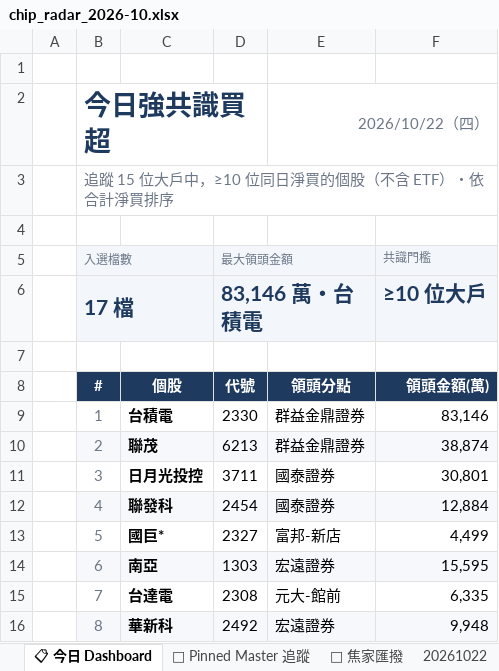
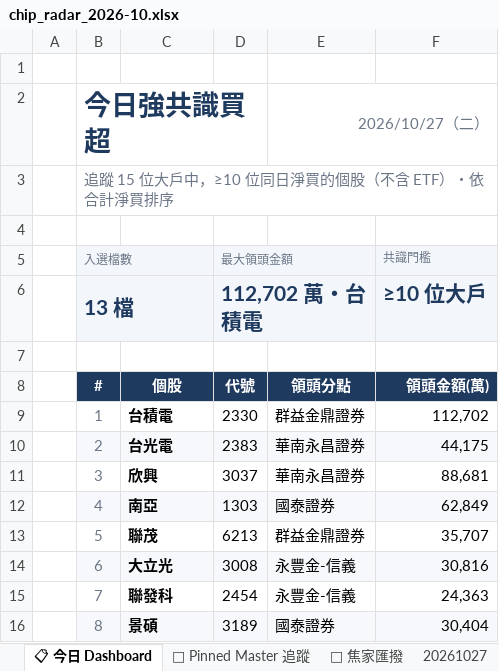
Before and after one commit to DRwillychiu/CHIP_RADAR_TW, an Excel workbook: data/reports/chip_radar_2026-10.xlsx, sheet 📋 今日 Dashboard, drawn as a sheet; only a part is shown; values as stored, in another font and other column widths than the file's, no borders; the diff covers the shown part only; the diff names each change by its address in the sheet, - before the commit and + after, or states it on an @@ line.

```diff
--- a/data/reports/chip_radar_2026-10.xlsx (sheet 📋 今日 Dashboard)
+++ b/data/reports/chip_radar_2026-10.xlsx (sheet 📋 今日 Dashboard)
+sheet tab: 20261027
-E2: 2026/10/22（四）
+E2: 2026/10/27（二）
-B6 (入選檔數): 17 檔
+B6 (入選檔數): 13 檔
-D6 (最大領頭金額): 83,146 萬・台積電
+D6 (最大領頭金額): 112,702 萬・台積電
-F9 (共識門檻): 83,146
+F9 (共識門檻): 112,702
-C10: 聯茂
+C10: 台光電
-D10 (最大領頭金額): 6213
+D10 (最大領頭金額): 2383
-E10: 群益金鼎證券
+E10: 華南永昌證券
-F10 (共識門檻): 38,874
+F10 (共識門檻): 44,175
-C11: 日月光投控
+C11: 欣興
-D11 (最大領頭金額): 3711
+D11 (最大領頭金額): 3037
-E11: 國泰證券
+E11: 華南永昌證券
-F11 (共識門檻): 30,801
+F11 (共識門檻): 88,681
-C12: 聯發科
+C12: 南亞
-D12 (最大領頭金額): 2454
+D12 (最大領頭金額): 1303
-F12 (共識門檻): 12,884
+F12 (共識門檻): 62,849
-C13: 國巨*
+C13: 聯茂
-D13 (最大領頭金額): 2327
+D13 (最大領頭金額): 6213
-E13: 富邦-新店
+E13: 群益金鼎證券
-F13 (共識門檻): 4,499
+F13 (共識門檻): 35,707
-C14: 南亞
+C14: 大立光
-D14 (最大領頭金額): 1303
+D14 (最大領頭金額): 3008
-E14: 宏遠證券
+E14: 永豐金-信義
-F14 (共識門檻): 15,595
+F14 (共識門檻): 30,816
-C15: 台達電
+C15: 聯發科
-D15 (最大領頭金額): 2308
+D15 (最大領頭金額): 2454
-E15: 元大-館前
+E15: 永豐金-信義
-F15 (共識門檻): 6,335
+F15 (共識門檻): 24,363
-C16: 華新科
+C16: 景碩
-D16 (最大領頭金額): 2492
+D16 (最大領頭金額): 3189
-E16: 宏遠證券
+E16: 國泰證券
-F16 (共識門檻): 9,948
+F16 (共識門檻): 30,404
```
Also changed, not shown: 4 removed rows and 20 edited cells elsewhere in this sheet, sheet 20261022, sheet 🔁 焦家匯撥, sheet 📌 Pinned Master 追蹤, data/reports/latest.xlsx, 37 other files.
